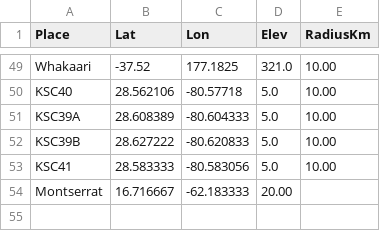
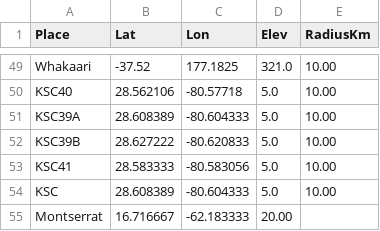
Before and after one commit to gthompson/tremorExplorer, a CSV file: config/iceweb_places.config.csv (was iceweb_places.config.csv), drawn as a sheet; only a part is shown, gaps mark what is left out.

```diff
--- a/iceweb_places.config.csv
+++ b/config/iceweb_places.config.csv
@@ -53,2 +53,3 @@ KSC39B,28.627222,-80.620833,5.0,10.00
 KSC41,28.583333, -80.583056,5.0,10.00
+KSC,28.608389,-80.604333,5.0,10.00
 Montserrat,16.716667,-62.183333,20.00
```
Also changed, not shown: 19 other files.
